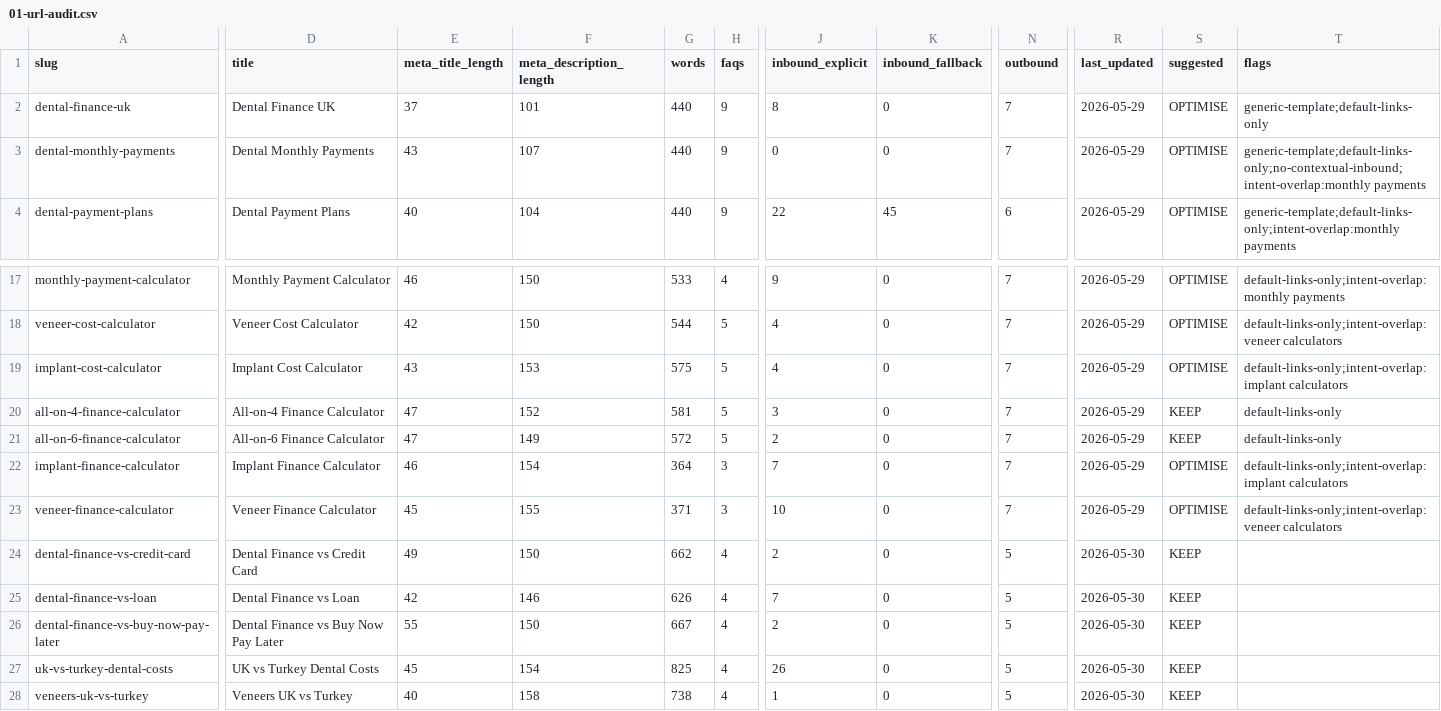
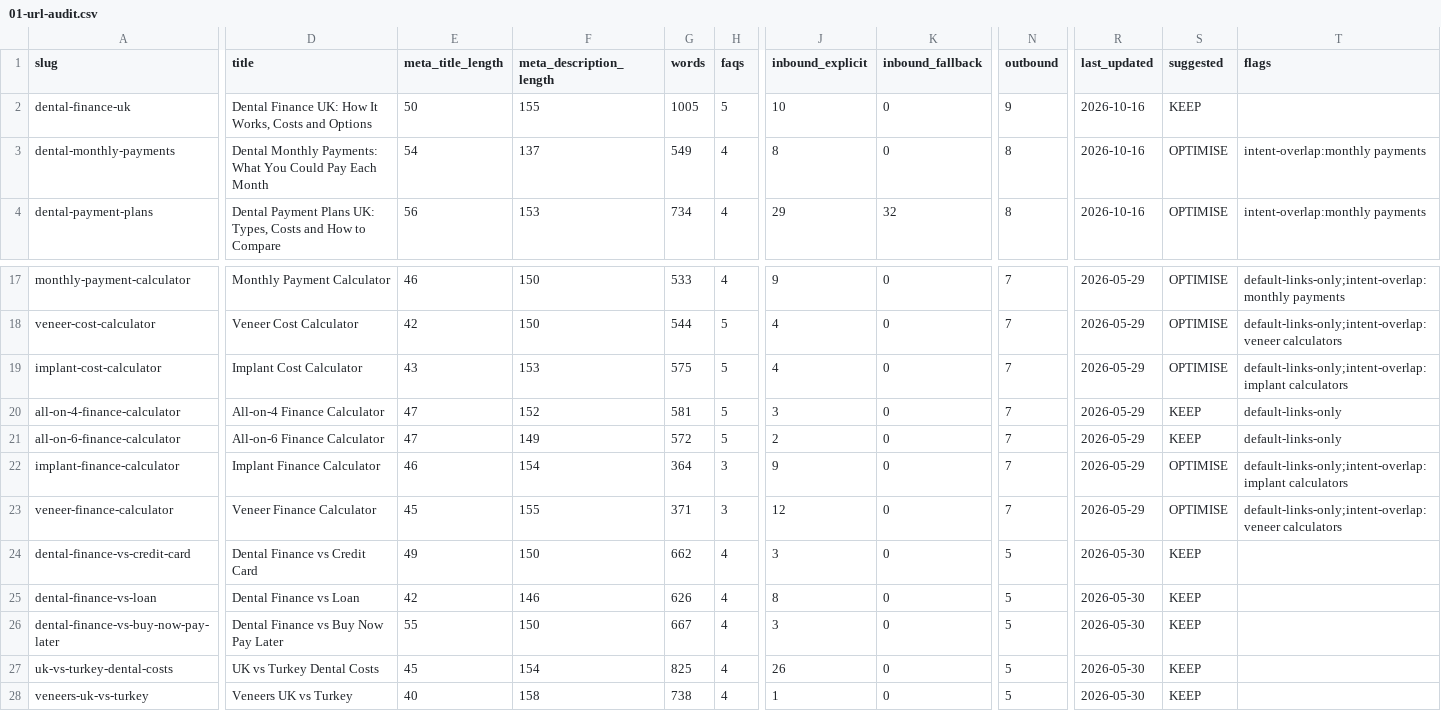
Before and after one commit to digiroiio-lgtm/DentallFinanceUK, a CSV file: docs/seo/01-url-audit.csv, drawn as a sheet; only a part is shown, gaps mark what is left out; the diff covers the shown part only; the diff names each change by its address in the sheet, - before the commit and + after, or states it on an @@ line.

```diff
--- a/docs/seo/01-url-audit.csv
+++ b/docs/seo/01-url-audit.csv
-D2 (title): Dental Finance UK
+D2 (title): Dental Finance UK: How It Works, Costs and Options
-E2 (meta_title_length): 37
+E2 (meta_title_length): 50
-F2 (meta_description_length): 101
+F2 (meta_description_length): 155
-G2 (words): 440
+G2 (words): 1005
-H2 (faqs): 9
+H2 (faqs): 5
-J2 (inbound_explicit): 8
+J2 (inbound_explicit): 10
-N2 (outbound): 7
+N2 (outbound): 9
-R2:R4 (last_updated): 2026-05-29
+R2:R4 (last_updated): 2026-10-16
-S2 (suggested): OPTIMISE
+S2 (suggested): KEEP
-T2 (flags): generic-template;default-links-only
+T2 (flags): (empty)
-D3 (title): Dental Monthly Payments
+D3 (title): Dental Monthly Payments: What You Could Pay Each Month
-E3 (meta_title_length): 43
+E3 (meta_title_length): 54
-F3 (meta_description_length): 107
+F3 (meta_description_length): 137
-G3 (words): 440
+G3 (words): 549
-H3:H4 (faqs): 9
+H3:H4 (faqs): 4
-J3 (inbound_explicit): 0
+J3 (inbound_explicit): 8
-N3 (outbound): 7
+N3 (outbound): 8
-T3 (flags): generic-template;default-links-only;no-contextual-inbound;intent-overlap:monthly payments
+T3 (flags): intent-overlap:monthly payments
-D4 (title): Dental Payment Plans
+D4 (title): Dental Payment Plans UK: Types, Costs and How to Compare
-E4 (meta_title_length): 40
+E4 (meta_title_length): 56
-F4 (meta_description_length): 104
+F4 (meta_description_length): 153
-G4 (words): 440
+G4 (words): 734
-J4 (inbound_explicit): 22
+J4 (inbound_explicit): 29
-K4 (inbound_fallback): 45
+K4 (inbound_fallback): 32
-N4 (outbound): 6
+N4 (outbound): 8
-T4 (flags): generic-template;default-links-only;intent-overlap:monthly payments
+T4 (flags): intent-overlap:monthly payments
-J22 (inbound_explicit): 7
+J22 (inbound_explicit): 9
-J23 (inbound_explicit): 10
+J23 (inbound_explicit): 12
-J24 (inbound_explicit): 2
+J24 (inbound_explicit): 3
-J25 (inbound_explicit): 7
+J25 (inbound_explicit): 8
-J26 (inbound_explicit): 2
+J26 (inbound_explicit): 3
```
Also changed, not shown: 118 edited cells elsewhere in this file, 7 other files.
